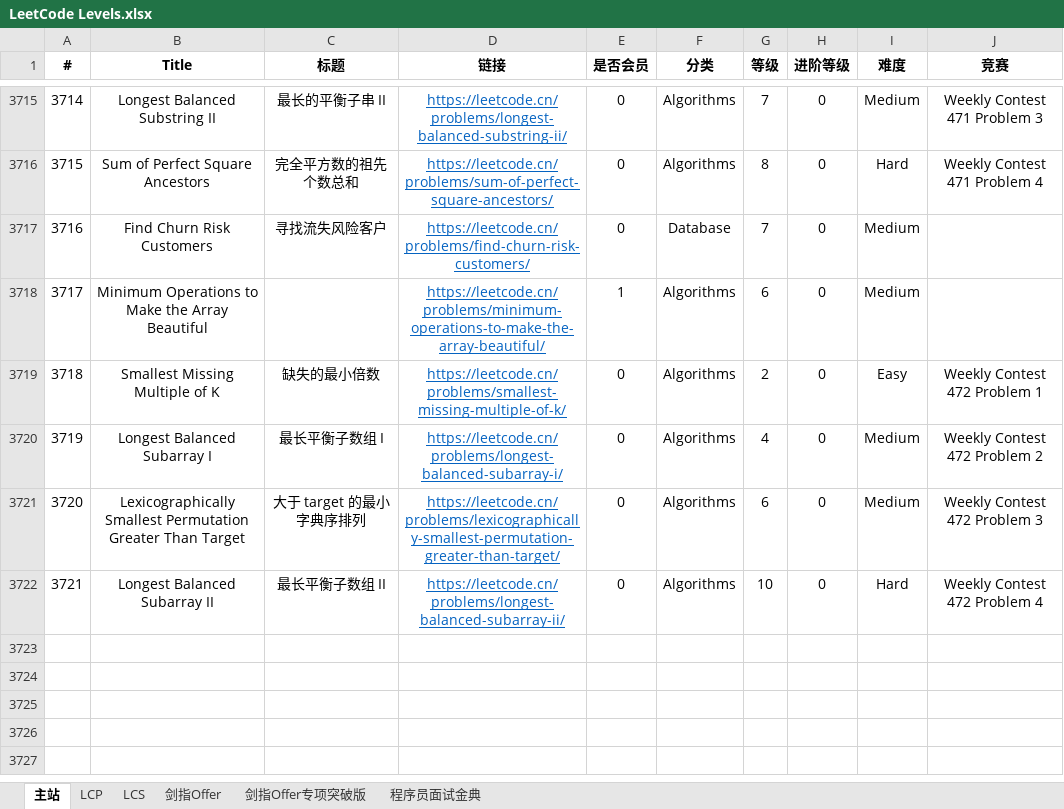
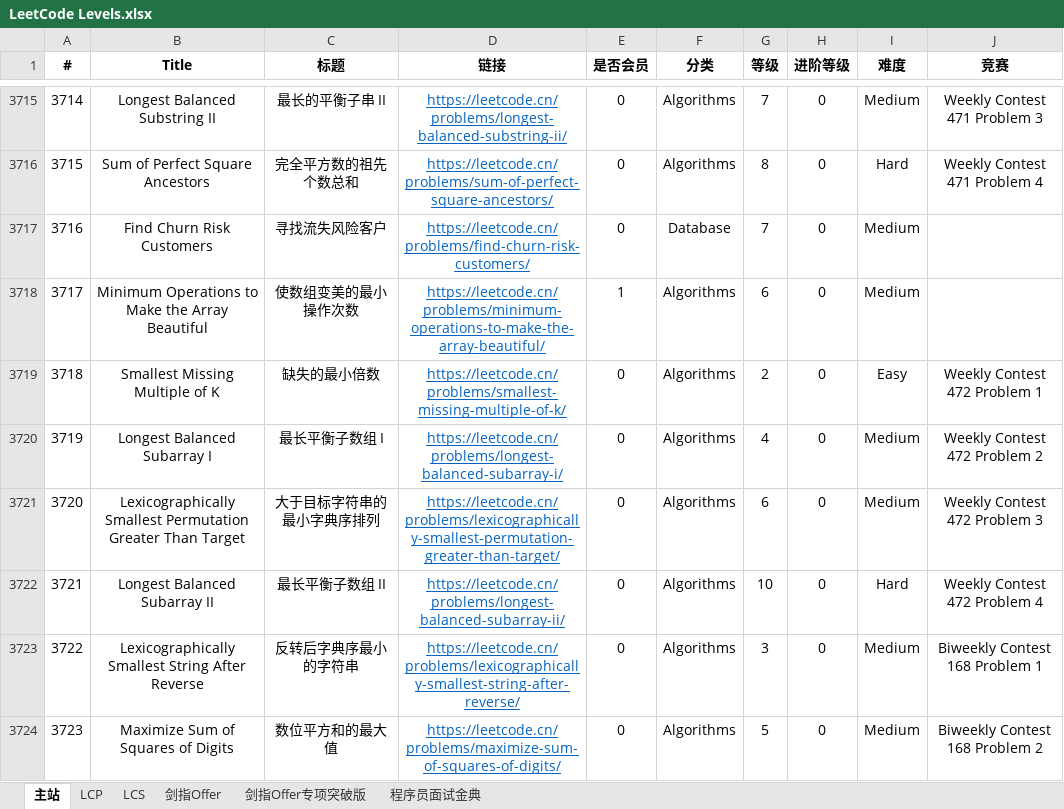
Before and after one commit to stormsunshine/LeetCode-Levels, an Excel workbook: LeetCode Levels.xlsx, sheet 主站, drawn as a sheet; only a part is shown, gaps mark what is left out; values as stored, in another font and other column widths than the file's, no borders; conditional formats not drawn; the diff covers the shown part only; the diff names each change by its address in the sheet, - before the commit and + after, or states it on an @@ line.

Commit message:
Update levels

```diff
--- a/LeetCode Levels.xlsx (sheet 主站)
+++ b/LeetCode Levels.xlsx (sheet 主站)
-C3718 (标题): (empty)
+C3718 (标题): 使数组变美的最小操作次数
-C3721 (标题): 大于 target 的最小字典序排列
+C3721 (标题): 大于目标字符串的最小字典序排列
+row 3723: 3722 | Lexicographically Smallest String After Reverse | 反转后字典序最小的字符串 | https://leetcode.cn/problems/lexicographically-smallest-string-after-reverse/ | 0 | Algorithms | 3 | 0 | Medium | Biweekly Contest 168 Problem 1
+row 3724: 3723 | Maximize Sum of Squares of Digits | 数位平方和的最大值 | https://leetcode.cn/problems/maximize-sum-of-squares-of-digits/ | 0 | Algorithms | 5 | 0 | Medium | Biweekly Contest 168 Problem 2
```
Also changed, not shown: 7 added rows and 2 edited cells elsewhere in this sheet.
